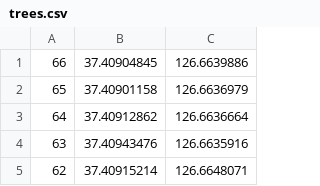
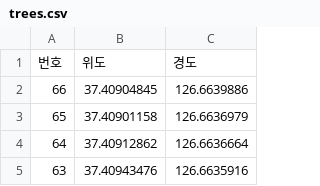
Before and after one commit to kangyunnkoo/tree-survey, a CSV file: trees.csv, drawn as a sheet; only a part is shown; the shorter side is filled out with more unchanged rows.

Commit message:
Update trees.csv

```diff
--- a/trees.csv
+++ b/trees.csv
@@ -1 +1,2 @@
+번호,위도,경도
 66,37.40904845,126.6639886
```
